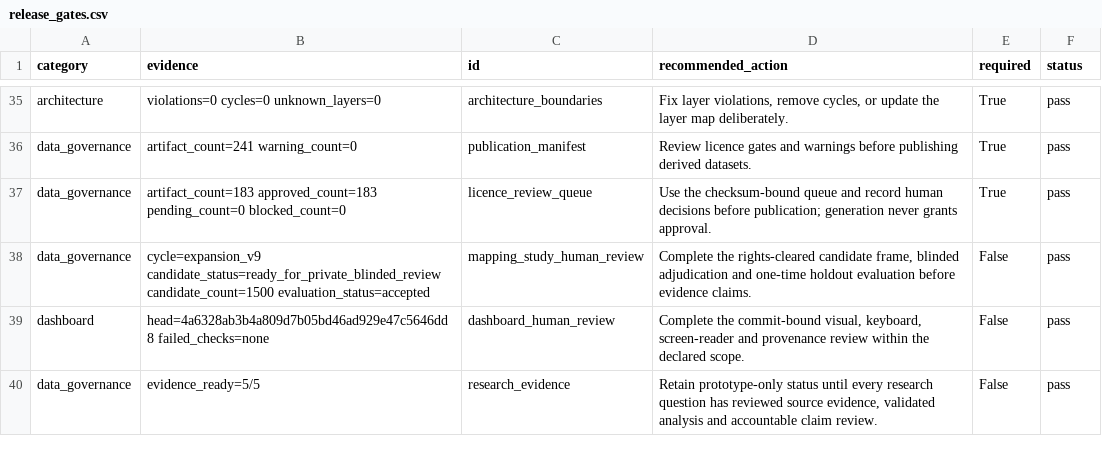
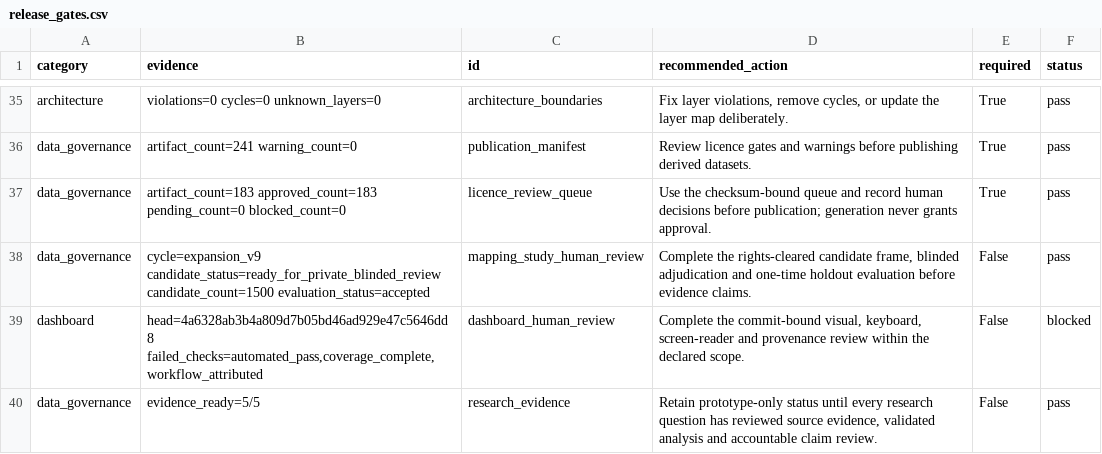
Before and after one commit to edithatogo/reimbursement-atlas, a CSV file: apps/dashboard/public/data/release_gates.csv, drawn as a sheet; only a part is shown, gaps mark what is left out.

Commit message:
fix(governance): break dashboard receipt approval cycle

```diff
--- a/apps/dashboard/public/data/release_gates.csv
+++ b/apps/dashboard/public/data/release_gates.csv
@@ -38,3 +38,3 @@ data_governance,artifact_count=183 approved_count=183 pending_count=0 blocked_co
 data_governance,cycle=expansion_v9 candidate_status=ready_for_private_blinded_review candidate_count=1500 evaluation_status=accepted,mapping_study_human_review,"Complete the rights-cleared candidate frame, blinded adjudication and one-time holdout evaluation before evidence claims.",False,pass
-dashboard,head=4a6328ab3b4a809d7b05bd46ad929e47c5646dd8 failed_checks=none,dashboard_human_review,"Complete the commit-bound visual, keyboard, screen-reader and provenance review within the declared scope.",False,pass
+dashboard,"head=4a6328ab3b4a809d7b05bd46ad929e47c5646dd8 failed_checks=automated_pass,coverage_complete,workflow_attributed",dashboard_human_review,"Complete the commit-bound visual, keyboard, screen-reader and provenance review within the declared scope.",False,blocked
 data_governance,evidence_ready=5/5,research_evidence,"Retain prototype-only status until every research question has reviewed source evidence, validated analysis and accountable claim review.",False,pass
```
Also changed, not shown: data/derived/seed_lake/release_readiness_gates/release_readiness_gates.csv, 16 other files.
